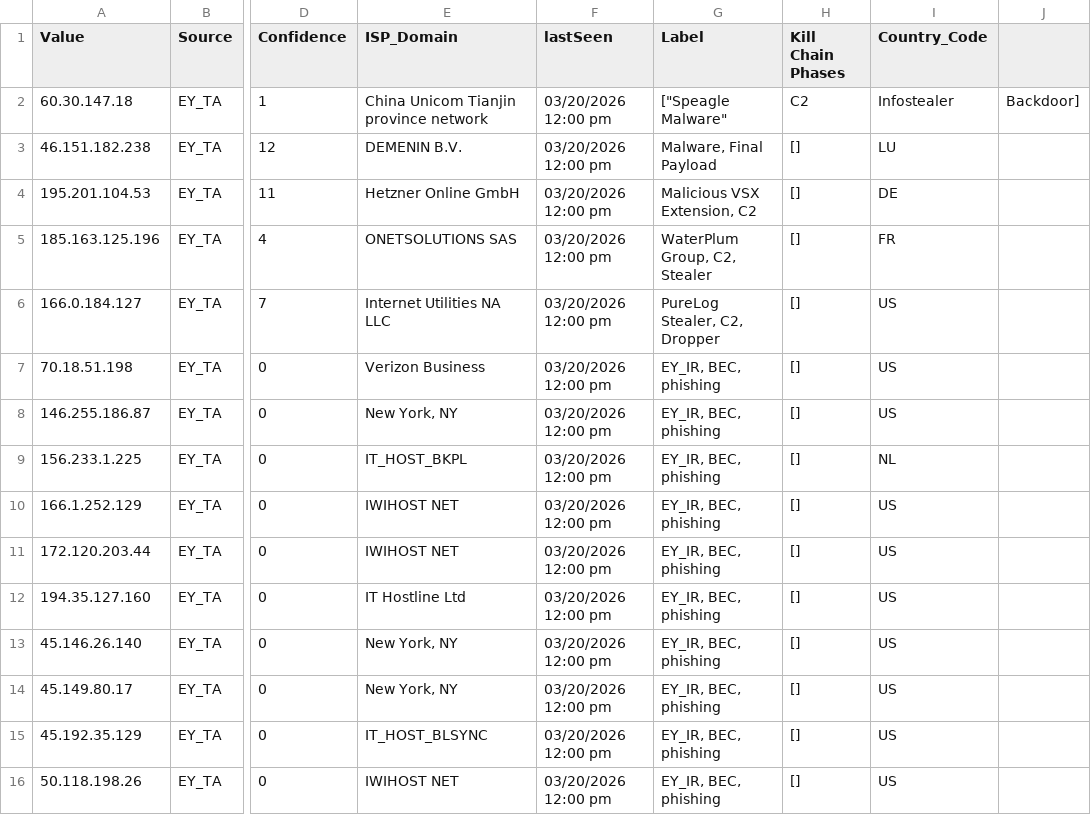
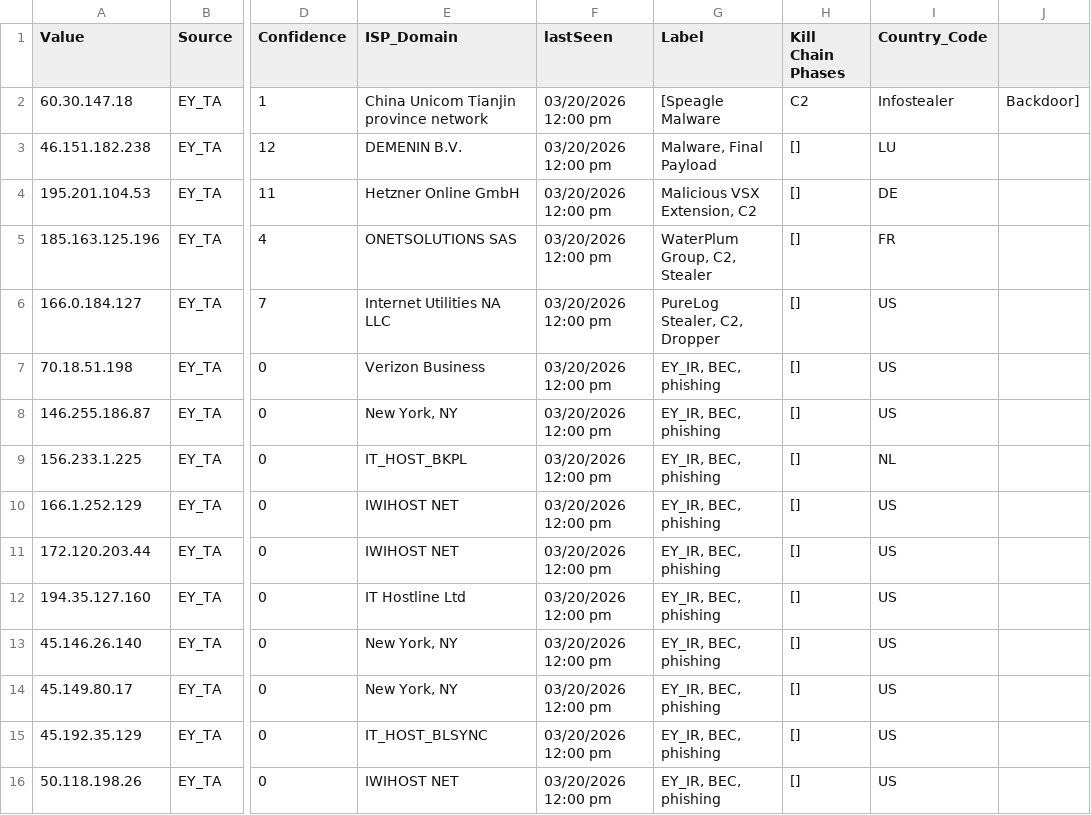
Before and after one commit to danger112233/IOC2, a CSV file: EY_CCC_Daily_Advisory_Feeds.csv, drawn as a sheet; only a part is shown, gaps mark what is left out; the diff names each change by its address in the sheet, - before the commit and + after, or states it on an @@ line.

Commit message:
Update EY_CCC_Daily_Advisory_Feeds.csv

```diff
--- a/EY_CCC_Daily_Advisory_Feeds.csv
+++ b/EY_CCC_Daily_Advisory_Feeds.csv
-G2 (Label): ["Speagle Malware"
+G2 (Label): [Speagle Malware
```
